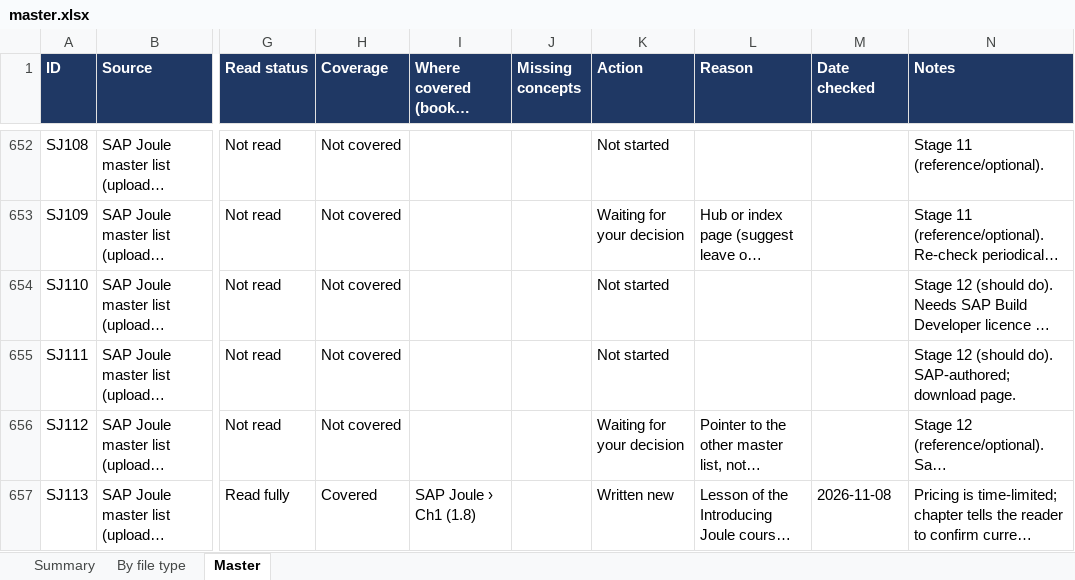
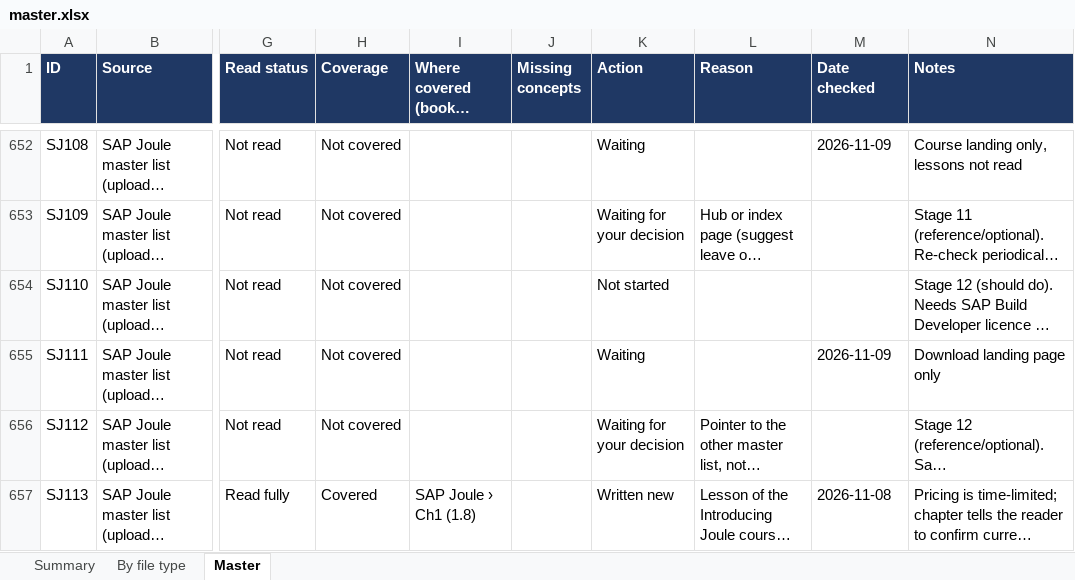
Before and after one commit to kiaanwankhede/MyNotes, an Excel workbook: master/master.xlsx, sheet Master, drawn as a sheet; only a part is shown, gaps mark what is left out; long unchanged cells end in …; values as stored, in another font and other column widths than the file's, no borders; charts and pictures not drawn; the diff covers the shown part only; the diff names each change by its address in the sheet, - before the commit and + after, or states it on an @@ line.

```diff
--- a/master/master.xlsx (sheet Master)
+++ b/master/master.xlsx (sheet Master)
-K652 (Action): Not started
+K652 (Action): Waiting
-M652 (Date checked): (empty)
+M652 (Date checked): 2026-11-09
-N652 (Notes): Stage 11 (reference/optional).
+N652 (Notes): Course landing only, lessons not read
-K655 (Action): Not started
+K655 (Action): Waiting
-M655 (Date checked): (empty)
+M655 (Date checked): 2026-11-09
-N655 (Notes): Stage 12 (should do). SAP-authored; download page.
+N655 (Notes): Download landing page only
```
Also changed, not shown: 42 edited cells elsewhere in this sheet, sheet By file type, sheet Summary.
